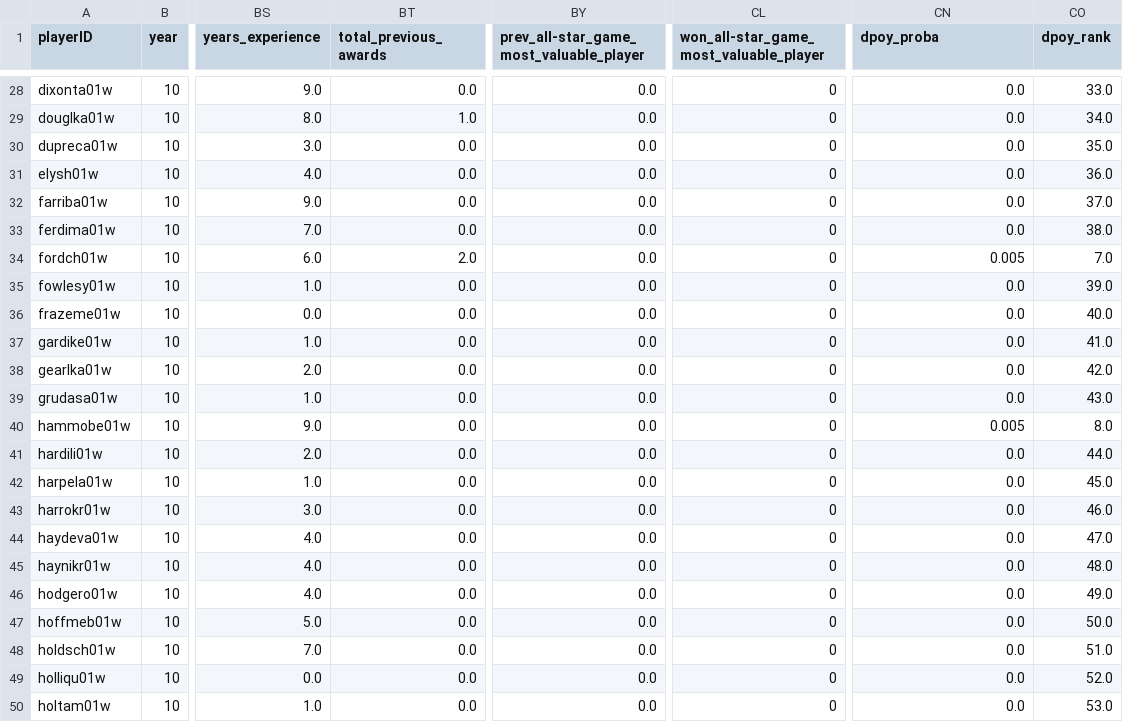
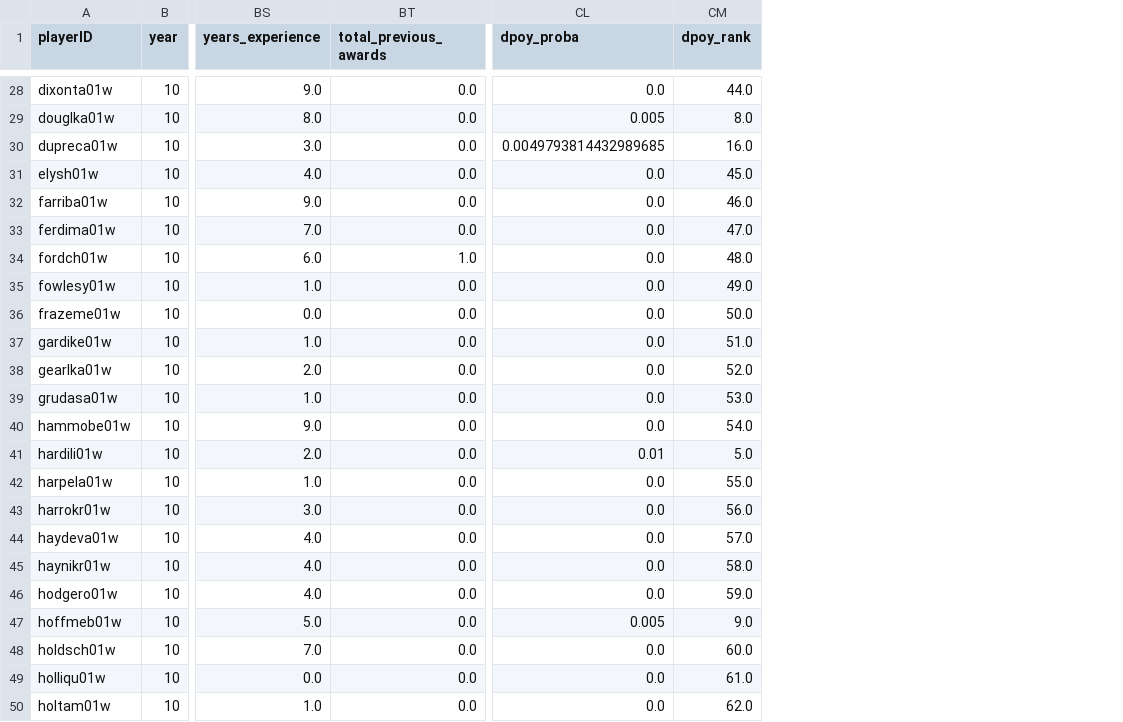
Before and after one commit to torradoov/Data_Mining-WNBA, a CSV file: data_models/predictions_dpoy.csv, drawn as a sheet; only a part is shown, gaps mark what is left out; removed rows and columns are numbered as before the commit, all else as after; the diff covers the shown part only; the diff names each change by its address in the sheet, - before the commit and + after, or states it on an @@ line.

```diff
--- a/data_models/predictions_dpoy.csv
+++ b/data_models/predictions_dpoy.csv
-column BY, row 1: prev_all-star_game_most_valuable_player; rows 28-50: all 0.0
-column CL, row 1: won_all-star_game_most_valuable_player; rows 28-50: all 0
-CM28 (dpoy_rank): 33.0
+CM28 (dpoy_rank): 44.0
-BT29 (total_previous_awards): 1.0
+BT29 (total_previous_awards): 0.0
-CL29 (dpoy_proba): 0.0
+CL29 (dpoy_proba): 0.005
-CM29 (dpoy_rank): 34.0
+CM29 (dpoy_rank): 8.0
-CL30 (dpoy_proba): 0.0
+CL30 (dpoy_proba): 0.0049793814432989685
-CM30 (dpoy_rank): 35.0
+CM30 (dpoy_rank): 16.0
-CM31 (dpoy_rank): 36.0
+CM31 (dpoy_rank): 45.0
-CM32 (dpoy_rank): 37.0
+CM32 (dpoy_rank): 46.0
-CM33 (dpoy_rank): 38.0
+CM33 (dpoy_rank): 47.0
-BT34 (total_previous_awards): 2.0
+BT34 (total_previous_awards): 1.0
-CL34 (dpoy_proba): 0.005
+CL34 (dpoy_proba): 0.0
-CM34 (dpoy_rank): 7.0
+CM34 (dpoy_rank): 48.0
-CM35 (dpoy_rank): 39.0
+CM35 (dpoy_rank): 49.0
-CM36 (dpoy_rank): 40.0
+CM36 (dpoy_rank): 50.0
-CM37 (dpoy_rank): 41.0
+CM37 (dpoy_rank): 51.0
-CM38 (dpoy_rank): 42.0
+CM38 (dpoy_rank): 52.0
-CM39 (dpoy_rank): 43.0
+CM39 (dpoy_rank): 53.0
-CL40 (dpoy_proba): 0.005
+CL40 (dpoy_proba): 0.0
-CM40 (dpoy_rank): 8.0
+CM40 (dpoy_rank): 54.0
-CL41 (dpoy_proba): 0.0
+CL41 (dpoy_proba): 0.01
-CM41 (dpoy_rank): 44.0
+CM41 (dpoy_rank): 5.0
-CM42 (dpoy_rank): 45.0
+CM42 (dpoy_rank): 55.0
-CM43 (dpoy_rank): 46.0
+CM43 (dpoy_rank): 56.0
-CM44 (dpoy_rank): 47.0
+CM44 (dpoy_rank): 57.0
-CM45 (dpoy_rank): 48.0
+CM45 (dpoy_rank): 58.0
-CM46 (dpoy_rank): 49.0
+CM46 (dpoy_rank): 59.0
-CL47 (dpoy_proba): 0.0
+CL47 (dpoy_proba): 0.005
-CM47 (dpoy_rank): 50.0
+CM47 (dpoy_rank): 9.0
-CM48 (dpoy_rank): 51.0
+CM48 (dpoy_rank): 60.0
-CM49 (dpoy_rank): 52.0
+CM49 (dpoy_rank): 61.0
-CM50 (dpoy_rank): 53.0
+CM50 (dpoy_rank): 62.0
```
Also changed, not shown: 103 edited cells elsewhere in this file, data_models/award_test_data.csv, data_models/predictions_mvp.csv, 6 other files.
